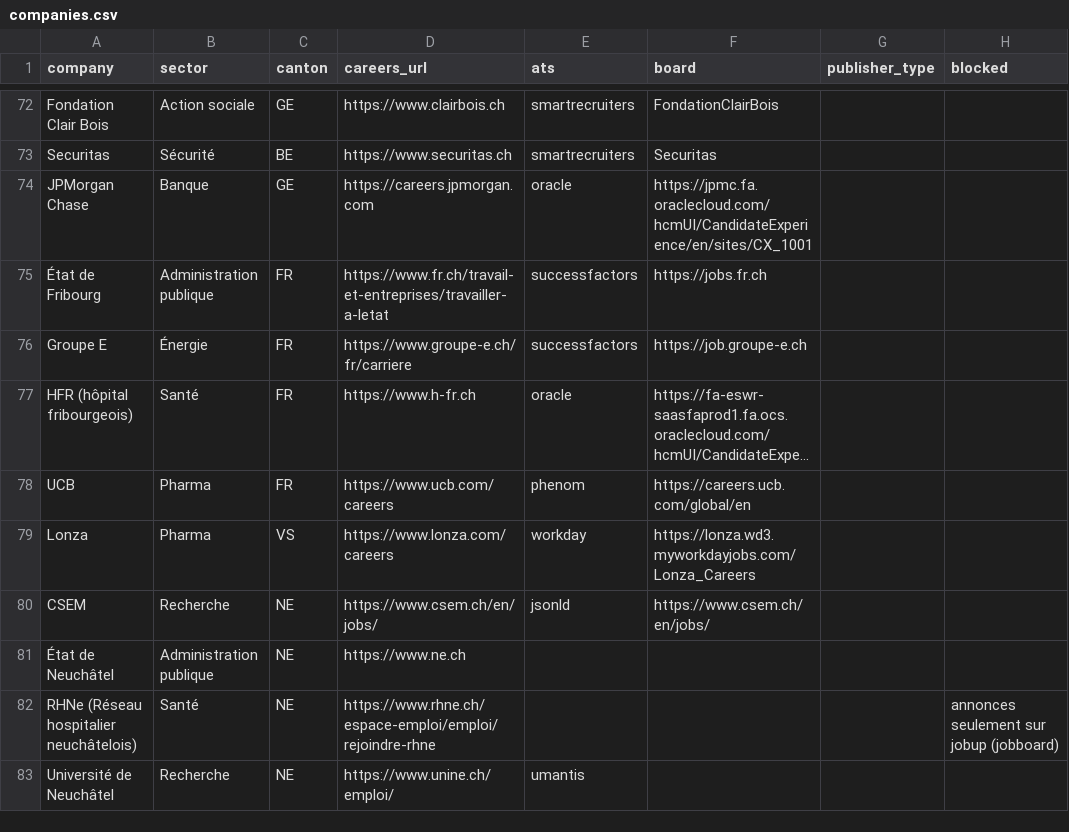
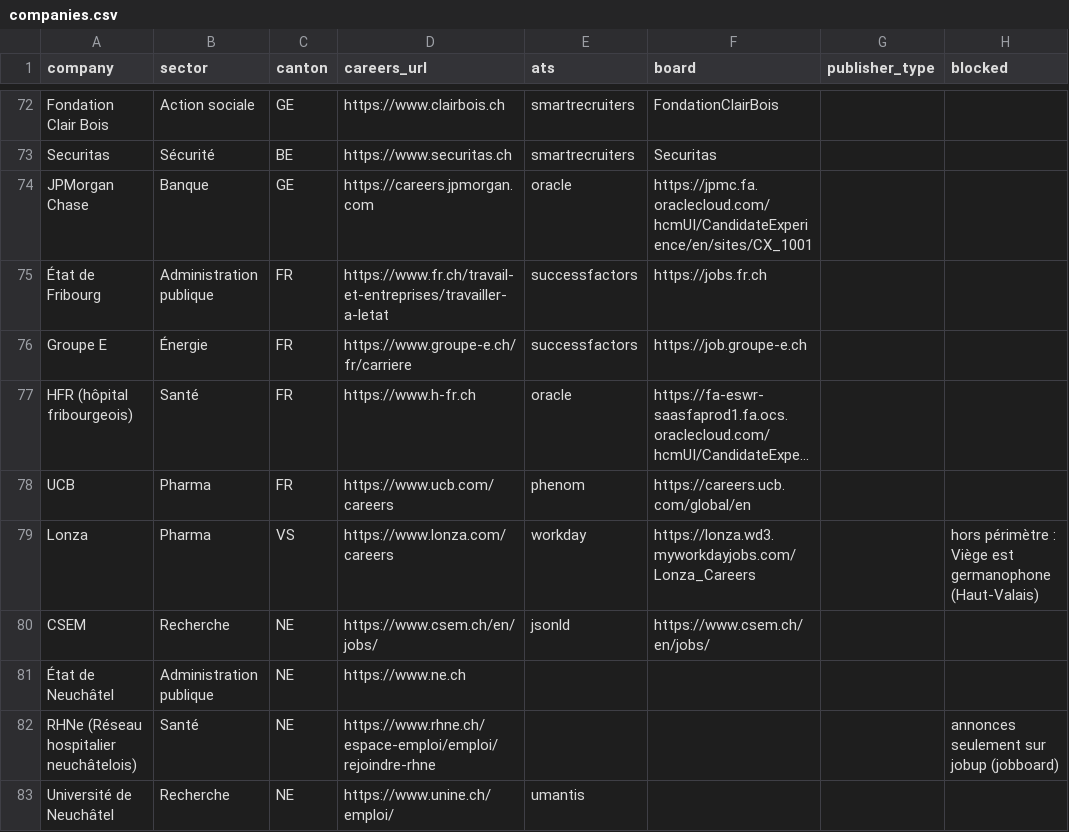
Before and after one commit to mieleif/job-rec-ai, a CSV file: data/companies.csv, drawn as a sheet; only a part is shown, gaps mark what is left out; long unchanged cells end in …; the diff names each change by its address in the sheet, - before the commit and + after, or states it on an @@ line.

```diff
--- a/data/companies.csv
+++ b/data/companies.csv
-H79 (blocked): (empty)
+H79 (blocked): hors périmètre : Viège est germanophone (Haut-Valais)
```
Also changed, not shown: 8 other files.
